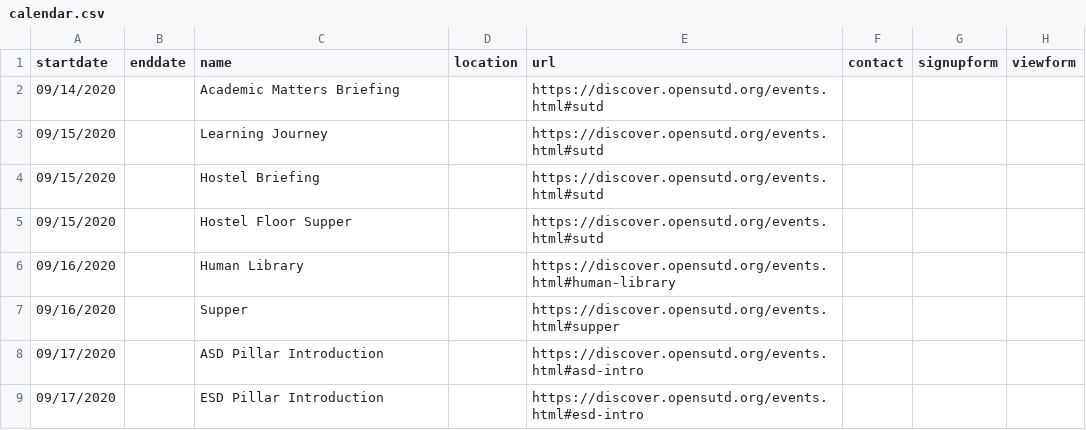
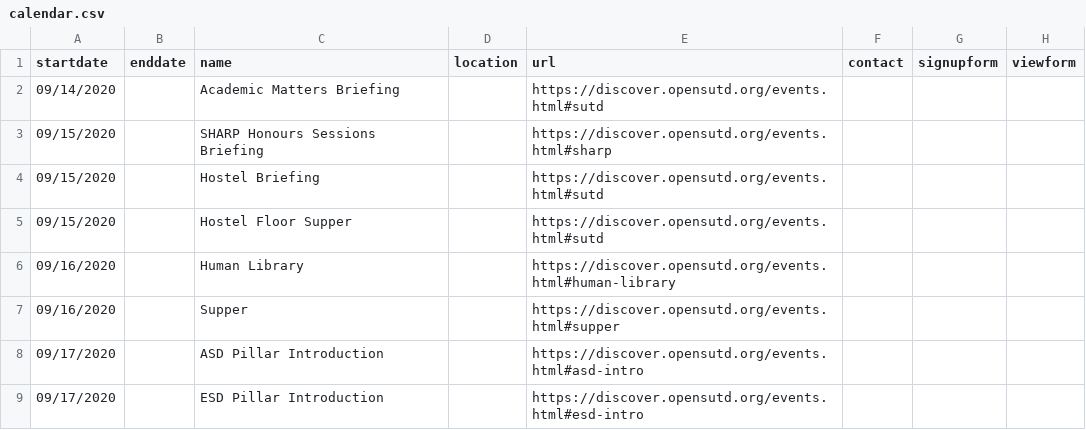
Before and after one commit to OpenSUTD/DiscoverSUTD-2020, a CSV file: calendar.csv, drawn as a sheet; only a part is shown.

```diff
--- a/calendar.csv
+++ b/calendar.csv
@@ -2,3 +2,3 @@ startdate,enddate,name,location,url,contact,signupform,viewform
 09/14/2020,,Academic Matters Briefing,,https://discover.opensutd.org/events.html#sutd,,,
-09/15/2020,,Learning Journey,,https://discover.opensutd.org/events.html#sutd,,,
+09/15/2020,,SHARP Honours Sessions Briefing,,https://discover.opensutd.org/events.html#sharp,,,
 09/15/2020,,Hostel Briefing,,https://discover.opensutd.org/events.html#sutd,,,
```
Also changed, not shown: 1 other file.
